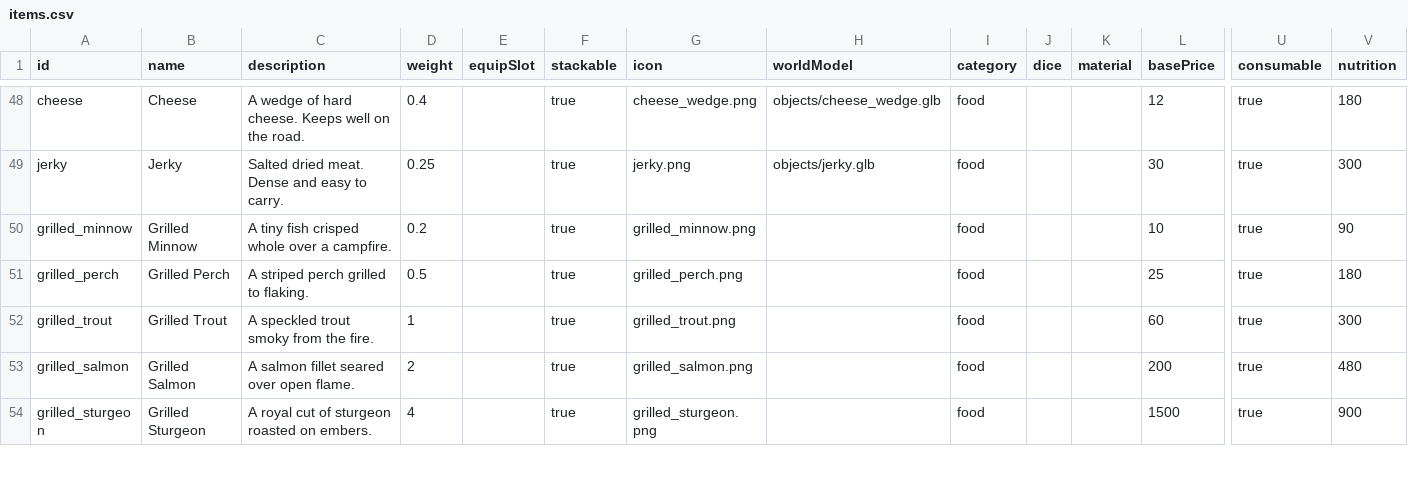
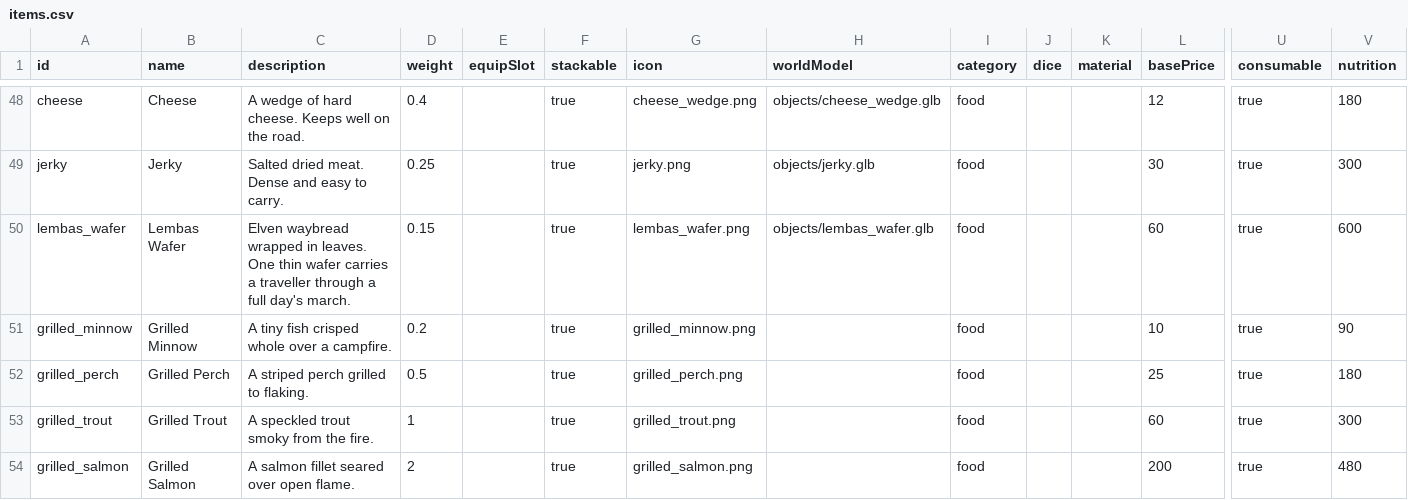
Before and after one commit to OpenMMO-Agent-UI/openmmo-agent-wiki, a CSV file: src/data/game/items.csv, drawn as a sheet; only a part is shown, gaps mark what is left out; the shorter side is filled out with more unchanged rows; rows hold the shown columns only; the diff names each change by its address in the sheet, - before the commit and + after, or states it on an @@ line.

```diff
--- a/src/data/game/items.csv
+++ b/src/data/game/items.csv
+row 50: lembas_wafer | Lembas Wafer | Elven waybread wrapped in leaves. One thin wafer carries a traveller through a full day's march. | 0.15 |  | true | lembas_wafer.png | objects/lembas_wafer.glb | food |  |  | 60 | true | 600
```
Also changed, not shown: src/data/game/merchants.csv, 11 other files.
